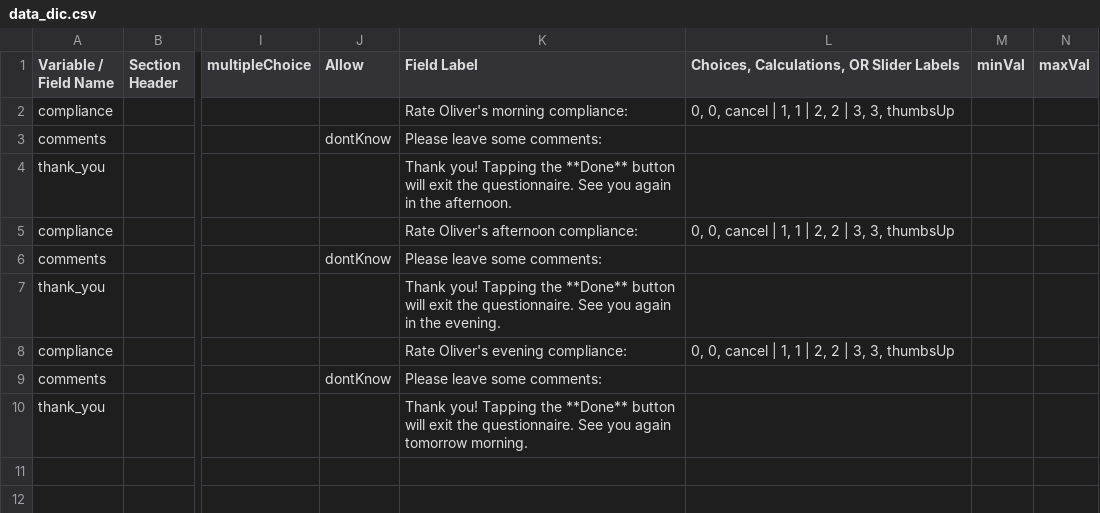
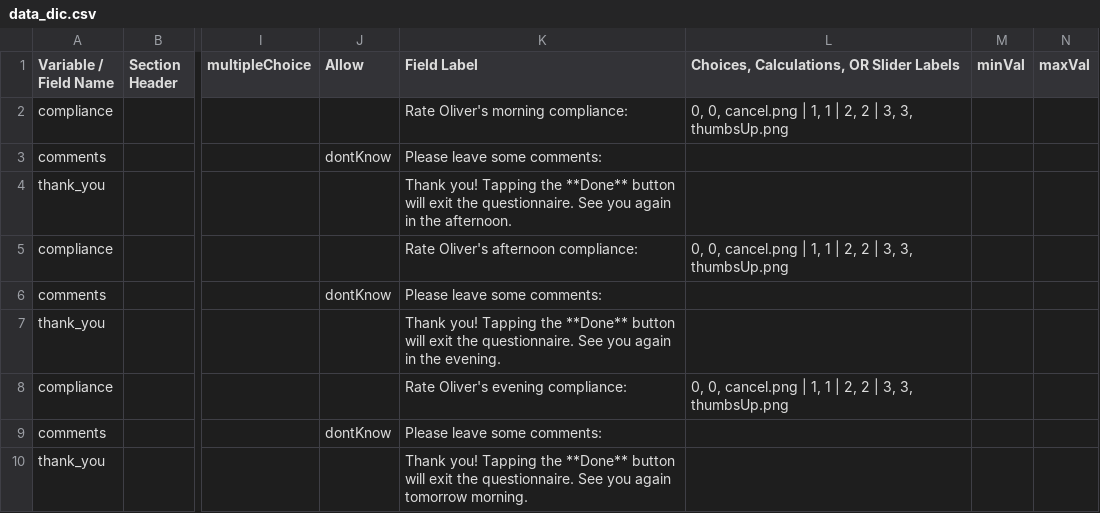
Before and after one commit to ChildMindInstitute/compliance-applet, a CSV file: data_dic.csv, drawn as a sheet; only a part is shown, gaps mark what is left out; the diff names each change by its address in the sheet, - before the commit and + after, or states it on an @@ line.

Commit message:
update images and protocol name

```diff
--- a/data_dic.csv
+++ b/data_dic.csv
-L2: 0, 0, cancel | 1, 1 | 2, 2 | 3, 3, thumbsUp
+L2: 0, 0, cancel.png | 1, 1 | 2, 2 | 3, 3, thumbsUp.png
-L5: 0, 0, cancel | 1, 1 | 2, 2 | 3, 3, thumbsUp
+L5: 0, 0, cancel.png | 1, 1 | 2, 2 | 3, 3, thumbsUp.png
-L8: 0, 0, cancel | 1, 1 | 2, 2 | 3, 3, thumbsUp
+L8: 0, 0, cancel.png | 1, 1 | 2, 2 | 3, 3, thumbsUp.png
```
Also changed, not shown: 5 other files.
